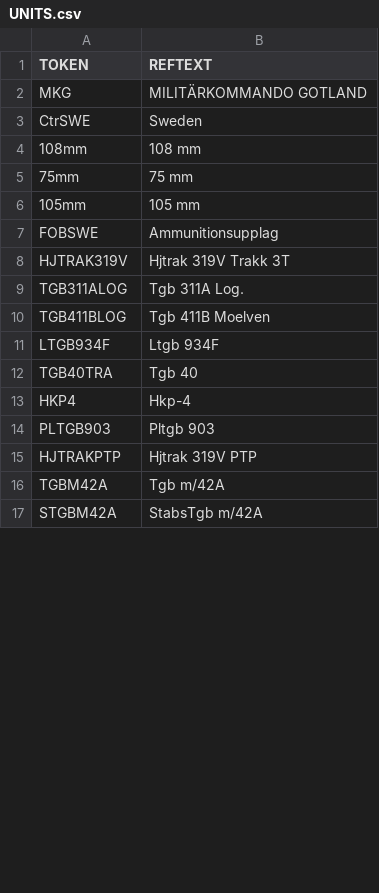
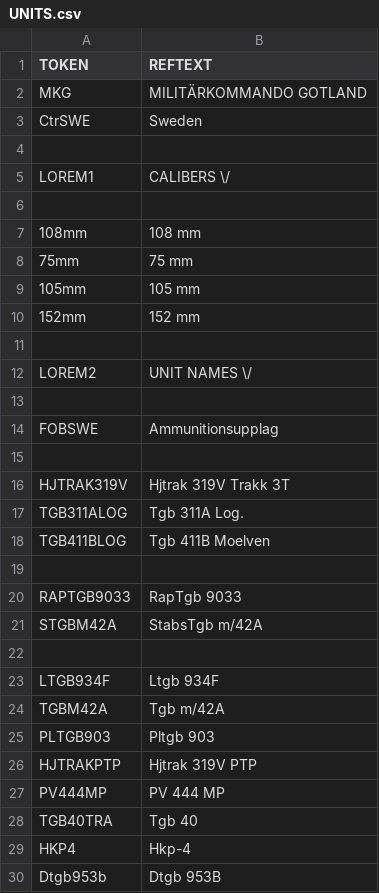
Before and after one commit to SidusLunare/Mods, a CSV file: Militar Kommando Gotland/GameData/Localisation/Militar Kommando Gotland/UNITS.csv, drawn as a sheet; only a part is shown; the diff covers the shown part only.

```diff
--- a/Militar Kommando Gotland/GameData/Localisation/Militar Kommando Gotland/UNITS.csv
+++ b/Militar Kommando Gotland/GameData/Localisation/Militar Kommando Gotland/UNITS.csv
@@ -3,2 +3,5 @@
 "CtrSWE";"Sweden"
+
+"LOREM1";"CALIBERS \/"
+
 "108mm";"108 mm"
@@ -6,3 +9,8 @@
 "105mm";"105 mm"
+"152mm";"152 mm"
+
+"LOREM2";"UNIT NAMES \/"
+
 "FOBSWE";"Ammunitionsupplag"
+
 "HJTRAK319V";"Hjtrak 319V Trakk 3T"
@@ -10,8 +18,13 @@
 "TGB411BLOG";"Tgb 411B Moelven"
+
+"RAPTGB9033";"RapTgb 9033"
+"STGBM42A";"StabsTgb m/42A"
+
 "LTGB934F";"Ltgb 934F"
+"TGBM42A";"Tgb m/42A"
+"PLTGB903";"Pltgb 903"
+"HJTRAKPTP";"Hjtrak 319V PTP"
+"PV444MP";"PV 444 MP"
 "TGB40TRA";"Tgb 40"
 "HKP4";"Hkp-4"
-"PLTGB903";"Pltgb 903"
-"HJTRAKPTP";"Hjtrak 319V PTP"
-"TGBM42A";"Tgb m/42A"
-"STGBM42A";"StabsTgb m/42A"
+"Dtgb953b";"Dtgb 953B"
```
Also changed, not shown: 16 added rows and 10 edited cells elsewhere in this file, Militar Kommando Gotland/Gen/Localisation/Intermediate/HarvestedStrings.csv, 36 other files.
